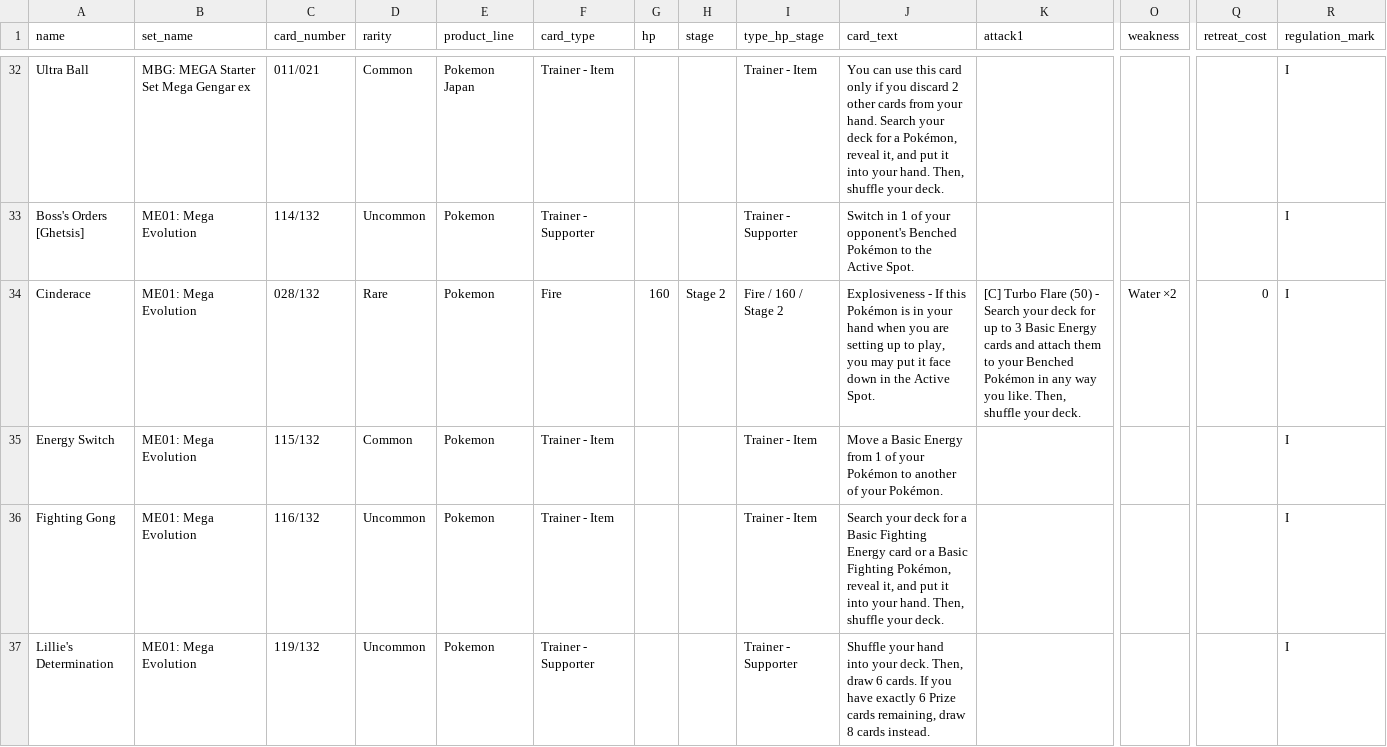
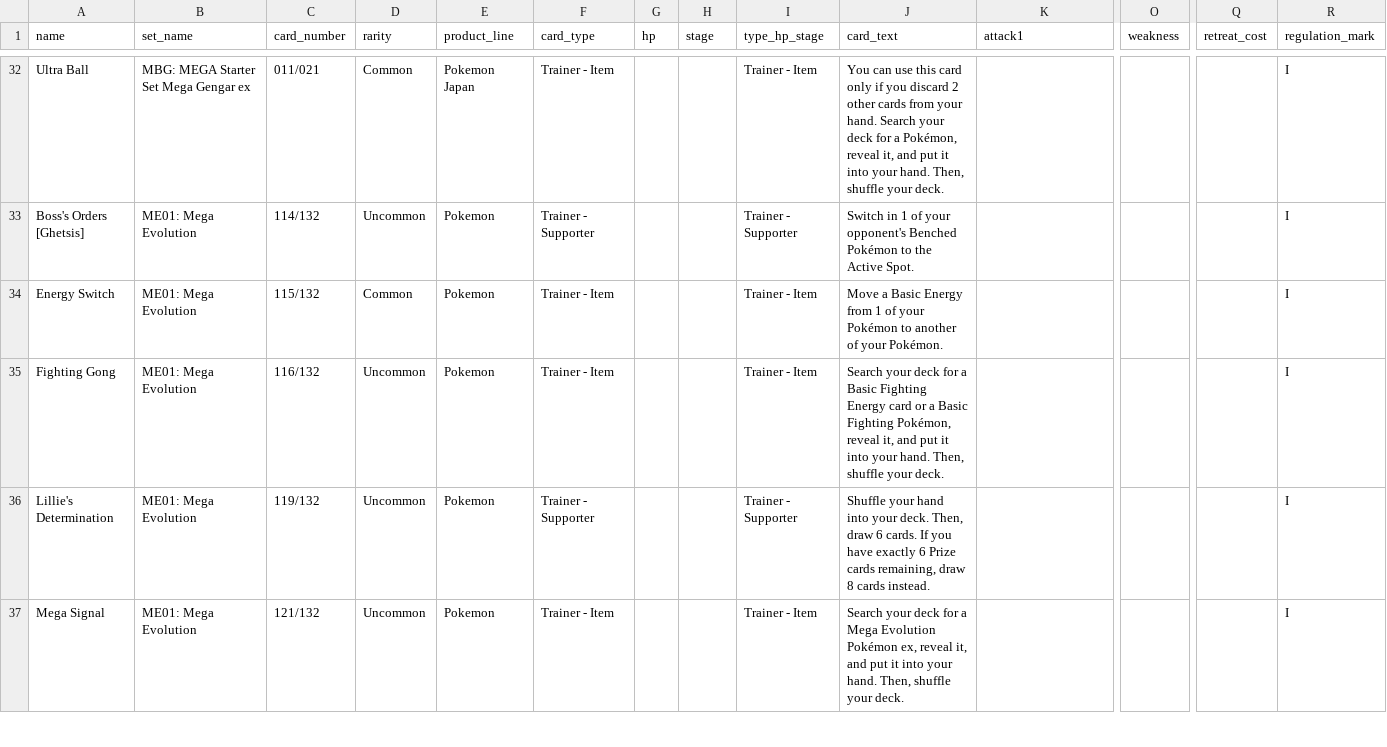
Before and after one commit to xero/pokemon, a CSV file: cards.csv, drawn as a sheet; only a part is shown, gaps mark what is left out; the shorter side is filled out with more unchanged rows; removed rows and columns are numbered as before the commit, all else as after; rows hold the shown columns only; the diff covers the shown part only; the diff names each change by its address in the sheet, - before the commit and + after, or states it on an @@ line.

```diff
--- a/cards.csv
+++ b/cards.csv
-row 34: Cinderace | ME01: Mega Evolution | 028/132 | Rare | Pokemon | Fire | 160 | Stage 2 | Fire / 160 / Stage 2 | Explosiveness - If this Pokémon is in your hand when you are setting up to play, you may put it face down in the Active Spot. | [C] Turbo Flare (50) - Search your deck for up to 3 Basic Energy cards and attach them to your Benched Pokémon in any way you like. Then, shuffle your deck. | Water ×2 | 0 | I
```
Also changed, not shown: 6 added rows and 4 removed rows elsewhere in this file, product-ids.tsv, 25 other files.
